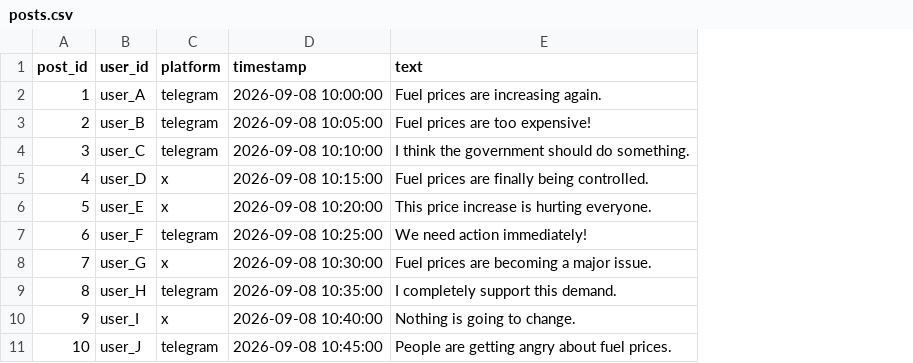
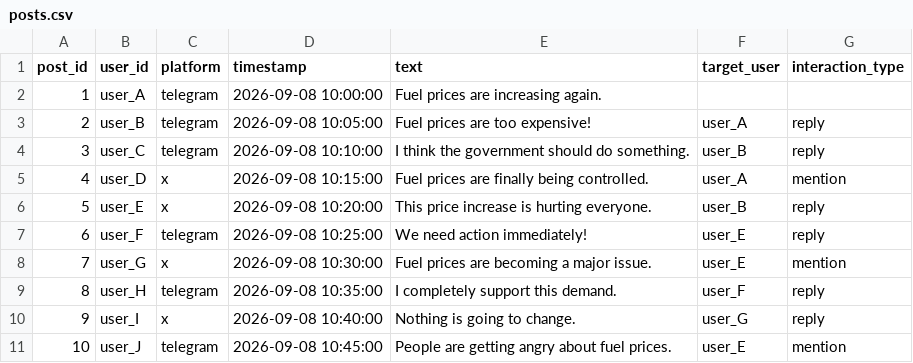
Before and after one commit to dvakshay/SocialSense, a CSV file: backend/data/posts.csv, drawn as a sheet; the diff names each change by its address in the sheet, - before the commit and + after, or states it on an @@ line.

```diff
--- a/backend/data/posts.csv
+++ b/backend/data/posts.csv
+column F (target_user), rows 3-11: user_A | user_B | user_A | user_B | user_E | user_E | user_F | user_G | user_E
+column G (interaction_type), rows 3-11: reply | reply | mention | reply | reply | mention | reply | reply | mention
```
Also changed, not shown: 8 other files.
